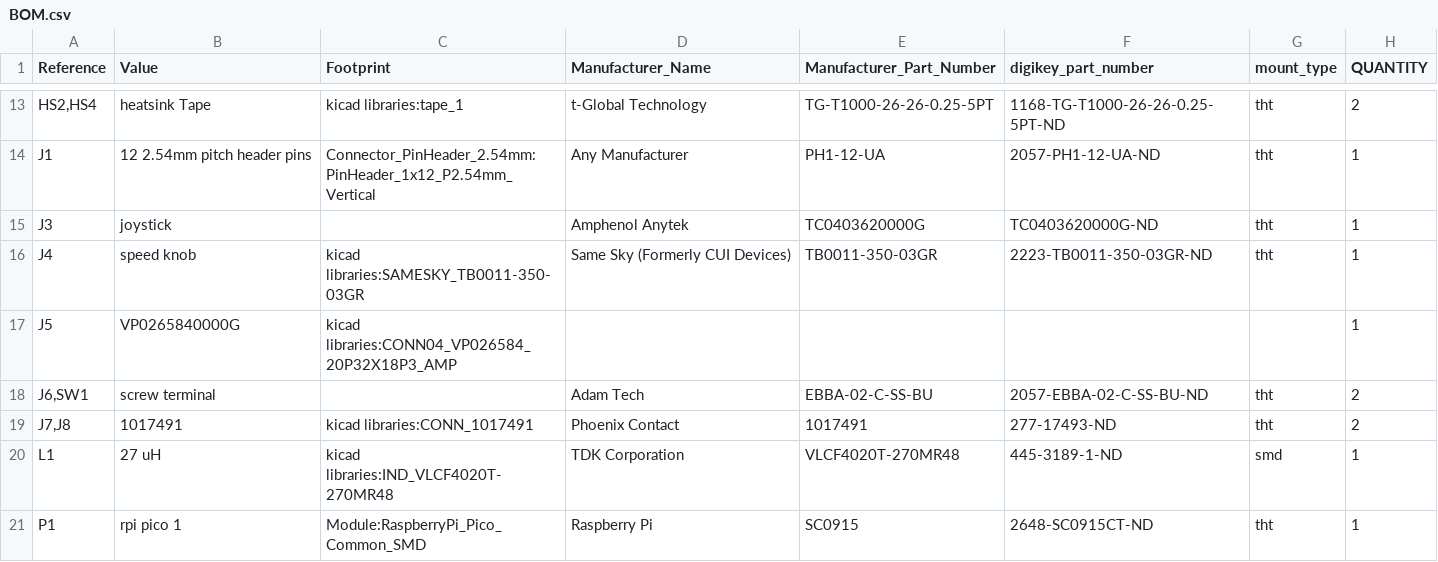
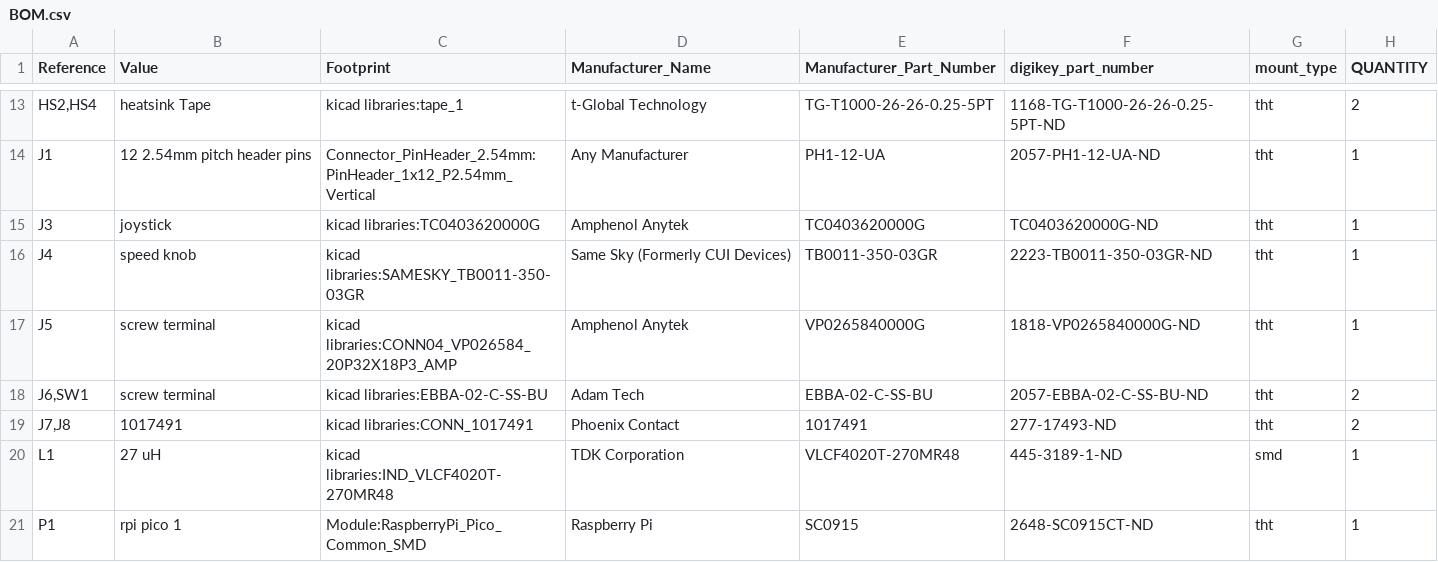
Before and after one commit to gobabygocarswithjoysticks/gbg-pcb-2, a CSV file: PCB_production/BOM.csv, drawn as a sheet; only a part is shown, gaps mark what is left out.

Commit message:
BOT process kicad

```diff
--- a/PCB_production/BOM.csv
+++ b/PCB_production/BOM.csv
@@ -14,6 +14,6 @@
 "J1","12  2.54mm pitch header pins","Connector_PinHeader_2.54mm:PinHeader_1x12_P2.54mm_Vertical","Any Manufacturer","PH1-12-UA","2057-PH1-12-UA-ND","tht","1"
-"J3","joystick","","Amphenol Anytek","TC0403620000G","TC0403620000G-ND","tht","1"
+"J3","joystick","kicad libraries:TC0403620000G","Amphenol Anytek","TC0403620000G","TC0403620000G-ND","tht","1"
 "J4","speed knob","kicad libraries:SAMESKY_TB0011-350-03GR","Same Sky (Formerly CUI Devices)","TB0011-350-03GR","2223-TB0011-350-03GR-ND","tht","1"
-"J5","VP0265840000G","kicad libraries:CONN04_VP026584_20P32X18P3_AMP","","","","","1"
-"J6,SW1","screw terminal","","Adam Tech","EBBA-02-C-SS-BU","2057-EBBA-02-C-SS-BU-ND","tht","2"
+"J5","screw terminal","kicad libraries:CONN04_VP026584_20P32X18P3_AMP","Amphenol Anytek","VP0265840000G","1818-VP0265840000G-ND","tht","1"
+"J6,SW1","screw terminal","kicad libraries:EBBA-02-C-SS-BU","Adam Tech","EBBA-02-C-SS-BU","2057-EBBA-02-C-SS-BU-ND","tht","2"
 "J7,J8","1017491","kicad libraries:CONN_1017491","Phoenix Contact","1017491","277-17493-ND","tht","2"
```
Also changed, not shown: PCB_production/position.csv, 3 other files.
